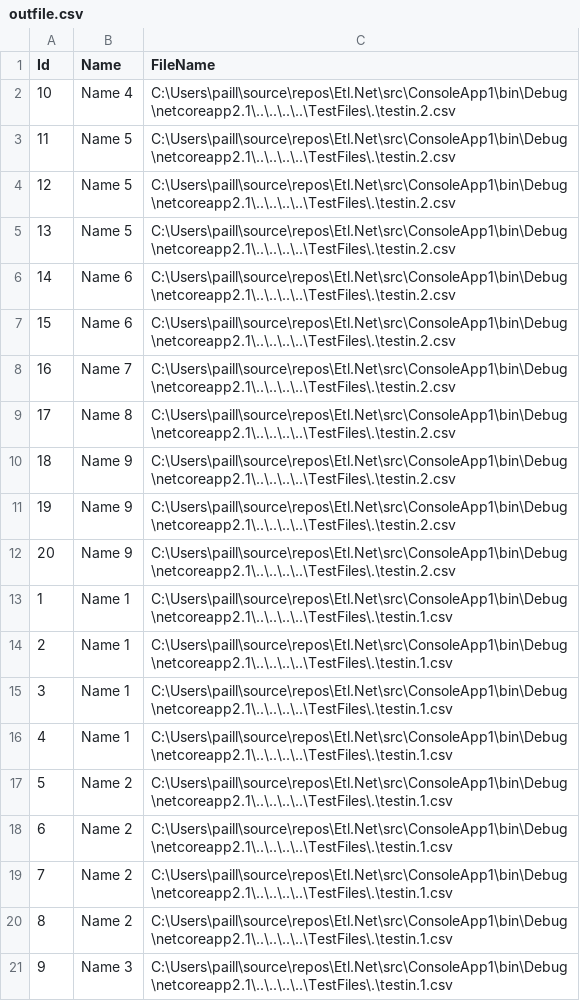
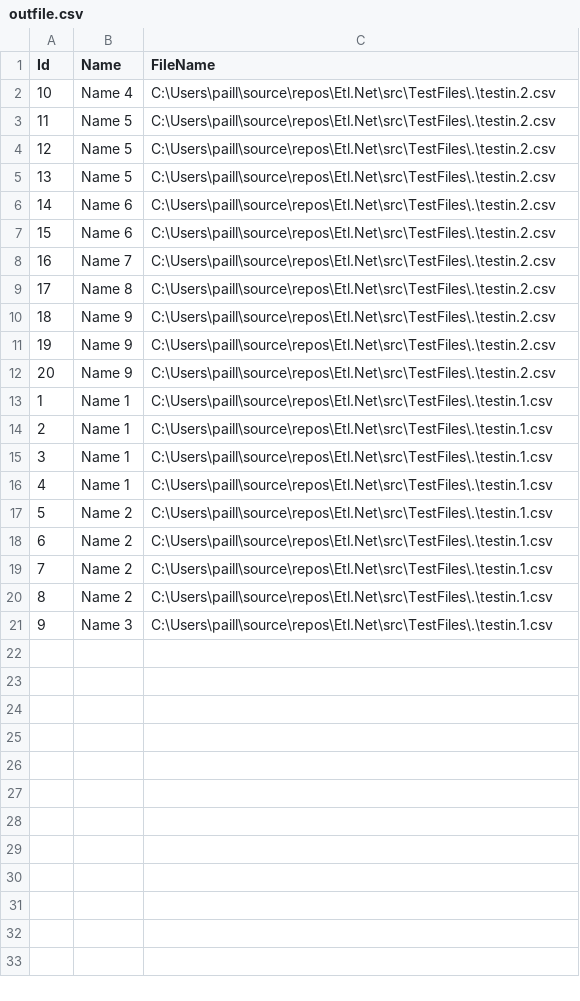
Before and after one commit to paillave/Etl.Net, a CSV file: src/TestFiles/outfile.csv, drawn as a sheet.

```diff
--- a/src/TestFiles/outfile.csv
+++ b/src/TestFiles/outfile.csv
@@ -1,21 +1,21 @@
 Id,Name,FileName
-10,Name 4,C:\Users\paill\source\repos\Etl.Net\src\ConsoleApp1\bin\Debug\netcoreapp2.1\..\..\..\..\TestFiles\.\testin.2.csv
-11,Name 5,C:\Users\paill\source\repos\Etl.Net\src\ConsoleApp1\bin\Debug\netcoreapp2.1\..\..\..\..\TestFiles\.\testin.2.csv
-12,Name 5,C:\Users\paill\source\repos\Etl.Net\src\ConsoleApp1\bin\Debug\netcoreapp2.1\..\..\..\..\TestFiles\.\testin.2.csv
-13,Name 5,C:\Users\paill\source\repos\Etl.Net\src\ConsoleApp1\bin\Debug\netcoreapp2.1\..\..\..\..\TestFiles\.\testin.2.csv
-14,Name 6,C:\Users\paill\source\repos\Etl.Net\src\ConsoleApp1\bin\Debug\netcoreapp2.1\..\..\..\..\TestFiles\.\testin.2.csv
-15,Name 6,C:\Users\paill\source\repos\Etl.Net\src\ConsoleApp1\bin\Debug\netcoreapp2.1\..\..\..\..\TestFiles\.\testin.2.csv
-16,Name 7,C:\Users\paill\source\repos\Etl.Net\src\ConsoleApp1\bin\Debug\netcoreapp2.1\..\..\..\..\TestFiles\.\testin.2.csv
-17,Name 8,C:\Users\paill\source\repos\Etl.Net\src\ConsoleApp1\bin\Debug\netcoreapp2.1\..\..\..\..\TestFiles\.\testin.2.csv
-18,Name 9,C:\Users\paill\source\repos\Etl.Net\src\ConsoleApp1\bin\Debug\netcoreapp2.1\..\..\..\..\TestFiles\.\testin.2.csv
-19,Name 9,C:\Users\paill\source\repos\Etl.Net\src\ConsoleApp1\bin\Debug\netcoreapp2.1\..\..\..\..\TestFiles\.\testin.2.csv
-20,Name 9,C:\Users\paill\source\repos\Etl.Net\src\ConsoleApp1\bin\Debug\netcoreapp2.1\..\..\..\..\TestFiles\.\testin.2.csv
-1,Name 1,C:\Users\paill\source\repos\Etl.Net\src\ConsoleApp1\bin\Debug\netcoreapp2.1\..\..\..\..\TestFiles\.\testin.1.csv
-2,Name 1,C:\Users\paill\source\repos\Etl.Net\src\ConsoleApp1\bin\Debug\netcoreapp2.1\..\..\..\..\TestFiles\.\testin.1.csv
-3,Name 1,C:\Users\paill\source\repos\Etl.Net\src\ConsoleApp1\bin\Debug\netcoreapp2.1\..\..\..\..\TestFiles\.\testin.1.csv
-4,Name 1,C:\Users\paill\source\repos\Etl.Net\src\ConsoleApp1\bin\Debug\netcoreapp2.1\..\..\..\..\TestFiles\.\testin.1.csv
-5,Name 2,C:\Users\paill\source\repos\Etl.Net\src\ConsoleApp1\bin\Debug\netcoreapp2.1\..\..\..\..\TestFiles\.\testin.1.csv
-6,Name 2,C:\Users\paill\source\repos\Etl.Net\src\ConsoleApp1\bin\Debug\netcoreapp2.1\..\..\..\..\TestFiles\.\testin.1.csv
-7,Name 2,C:\Users\paill\source\repos\Etl.Net\src\ConsoleApp1\bin\Debug\netcoreapp2.1\..\..\..\..\TestFiles\.\testin.1.csv
-8,Name 2,C:\Users\paill\source\repos\Etl.Net\src\ConsoleApp1\bin\Debug\netcoreapp2.1\..\..\..\..\TestFiles\.\testin.1.csv
-9,Name 3,C:\Users\paill\source\repos\Etl.Net\src\ConsoleApp1\bin\Debug\netcoreapp2.1\..\..\..\..\TestFiles\.\testin.1.csv
+10,Name 4,C:\Users\paill\source\repos\Etl.Net\src\TestFiles\.\testin.2.csv
+11,Name 5,C:\Users\paill\source\repos\Etl.Net\src\TestFiles\.\testin.2.csv
+12,Name 5,C:\Users\paill\source\repos\Etl.Net\src\TestFiles\.\testin.2.csv
+13,Name 5,C:\Users\paill\source\repos\Etl.Net\src\TestFiles\.\testin.2.csv
+14,Name 6,C:\Users\paill\source\repos\Etl.Net\src\TestFiles\.\testin.2.csv
+15,Name 6,C:\Users\paill\source\repos\Etl.Net\src\TestFiles\.\testin.2.csv
+16,Name 7,C:\Users\paill\source\repos\Etl.Net\src\TestFiles\.\testin.2.csv
+17,Name 8,C:\Users\paill\source\repos\Etl.Net\src\TestFiles\.\testin.2.csv
+18,Name 9,C:\Users\paill\source\repos\Etl.Net\src\TestFiles\.\testin.2.csv
+19,Name 9,C:\Users\paill\source\repos\Etl.Net\src\TestFiles\.\testin.2.csv
+20,Name 9,C:\Users\paill\source\repos\Etl.Net\src\TestFiles\.\testin.2.csv
+1,Name 1,C:\Users\paill\source\repos\Etl.Net\src\TestFiles\.\testin.1.csv
+2,Name 1,C:\Users\paill\source\repos\Etl.Net\src\TestFiles\.\testin.1.csv
+3,Name 1,C:\Users\paill\source\repos\Etl.Net\src\TestFiles\.\testin.1.csv
+4,Name 1,C:\Users\paill\source\repos\Etl.Net\src\TestFiles\.\testin.1.csv
+5,Name 2,C:\Users\paill\source\repos\Etl.Net\src\TestFiles\.\testin.1.csv
+6,Name 2,C:\Users\paill\source\repos\Etl.Net\src\TestFiles\.\testin.1.csv
+7,Name 2,C:\Users\paill\source\repos\Etl.Net\src\TestFiles\.\testin.1.csv
+8,Name 2,C:\Users\paill\source\repos\Etl.Net\src\TestFiles\.\testin.1.csv
+9,Name 3,C:\Users\paill\source\repos\Etl.Net\src\TestFiles\.\testin.1.csv
```
Also changed, not shown: 25 other files.
